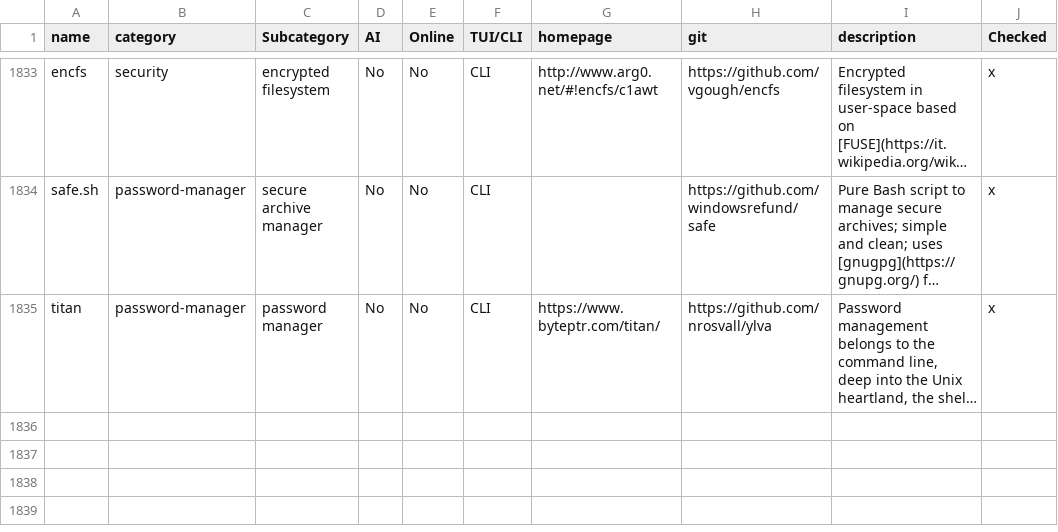
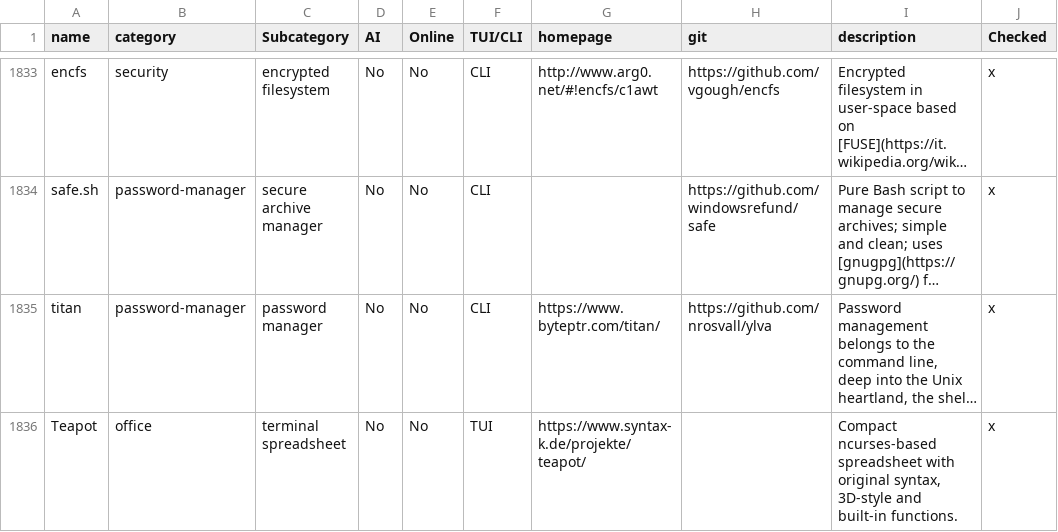
Before and after one commit to yaaseminyavuz/awesome-cli-apps-in-a-csv, a CSV file: apps.csv, drawn as a sheet; only a part is shown, gaps mark what is left out; long unchanged cells end in …; the diff names each change by its address in the sheet, - before the commit and + after, or states it on an @@ line.

Commit message:
Auto-update: updated AI, Online, TUI/CLI, Subcategory for 'Teapot'

```diff
--- a/apps.csv
+++ b/apps.csv
+row 1836: Teapot | office | terminal spreadsheet | No | No | TUI | https://www.syntax-k.de/projekte/teapot/ |  | Compact ncurses-based spreadsheet with original syntax, 3D-style and built-in functions. | x
```
